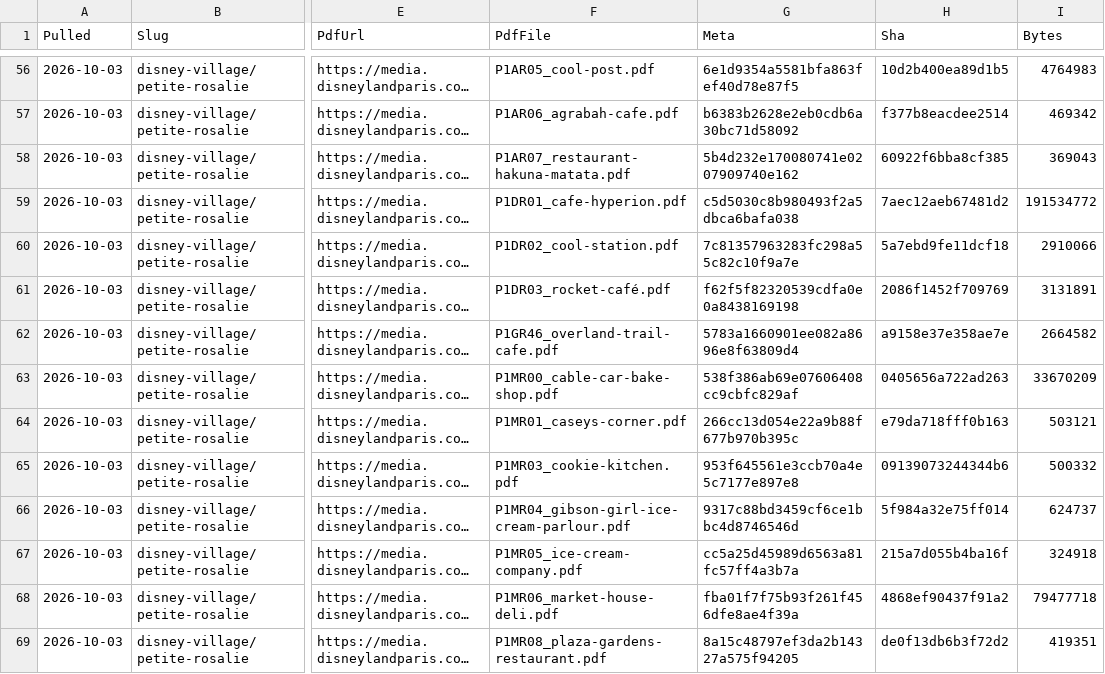
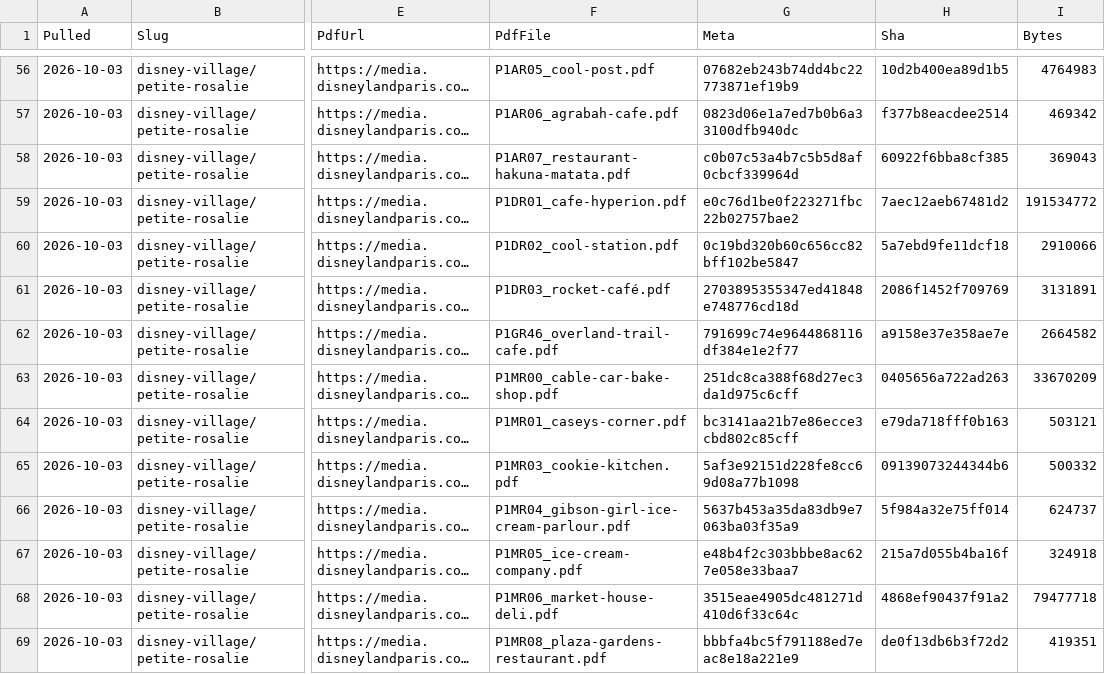
Before and after one commit to scoopdisney/paris-menu-watch, a CSV file: data/venues.csv, drawn as a sheet; only a part is shown, gaps mark what is left out; long unchanged cells end in …; the diff covers the shown part only; the diff names each change by its address in the sheet, - before the commit and + after, or states it on an @@ line.

```diff
--- a/data/venues.csv
+++ b/data/venues.csv
-G56 (Meta): 6e1d9354a5581bfa863fef40d78e87f5
+G56 (Meta): 07682eb243b74dd4bc22773871ef19b9
-G57 (Meta): b6383b2628e2eb0cdb6a30bc71d58092
+G57 (Meta): 0823d06e1a7ed7b0b6a33100dfb940dc
-G58 (Meta): 5b4d232e170080741e0207909740e162
+G58 (Meta): c0b07c53a4b7c5b5d8af0cbcf339964d
-G59 (Meta): c5d5030c8b980493f2a5dbca6bafa038
+G59 (Meta): e0c76d1be0f223271fbc22b02757bae2
-G60 (Meta): 7c81357963283fc298a55c82c10f9a7e
+G60 (Meta): 0c19bd320b60c656cc82bff102be5847
-G61 (Meta): f62f5f82320539cdfa0e0a8438169198
+G61 (Meta): 2703895355347ed41848e748776cd18d
-G62 (Meta): 5783a1660901ee082a8696e8f63809d4
+G62 (Meta): 791699c74e9644868116df384e1e2f77
-G63 (Meta): 538f386ab69e07606408cc9cbfc829af
+G63 (Meta): 251dc8ca388f68d27ec3da1d975c6cff
-G64 (Meta): 266cc13d054e22a9b88f677b970b395c
+G64 (Meta): bc3141aa21b7e86ecce3cbd802c85cff
-G65 (Meta): 953f645561e3ccb70a4e5c7177e897e8
+G65 (Meta): 5af3e92151d228fe8cc69d08a77b1098
-G66 (Meta): 9317c88bd3459cf6ce1bbc4d8746546d
+G66 (Meta): 5637b453a35da83db9e7063ba03f35a9
-G67 (Meta): cc5a25d45989d6563a81fc57ff4a3b7a
+G67 (Meta): e48b4f2c303bbbe8ac627e058e33baa7
-G68 (Meta): fba01f7f75b93f261f456dfe8ae4f39a
+G68 (Meta): 3515eae4905dc481271d410d6f33c64c
-G69 (Meta): 8a15c48797ef3da2b14327a575f94205
+G69 (Meta): bbbfa4bc5f791188ed7eac8e18a221e9
```
Also changed, not shown: 1 added row, 1 removed row and 137 edited cells elsewhere in this file, data/prices.csv.
